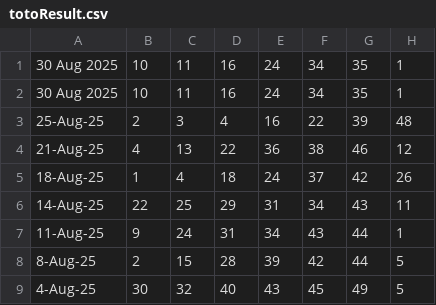
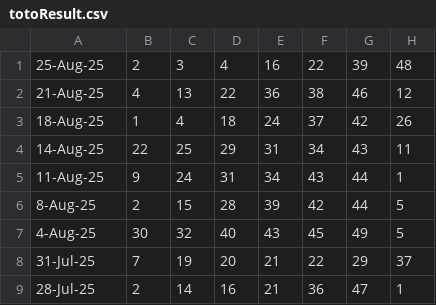
Before and after one commit to Websolution-sg/toto_predictor, a CSV file: totoResult.csv, drawn as a sheet; only a part is shown; the shorter side is filled out with more unchanged rows.

Commit message:
Format draw date as 'DD-MMM-YYYY' in recent results and update CSV entry format

```diff
--- a/totoResult.csv
+++ b/totoResult.csv
@@ -1,3 +1 @@
-30 Aug 2025,10,11,16,24,34,35,1
-30 Aug 2025,10,11,16,24,34,35,1
 25-Aug-25,2,3,4,16,22,39,48
```
Also changed, not shown: 2 other files.
